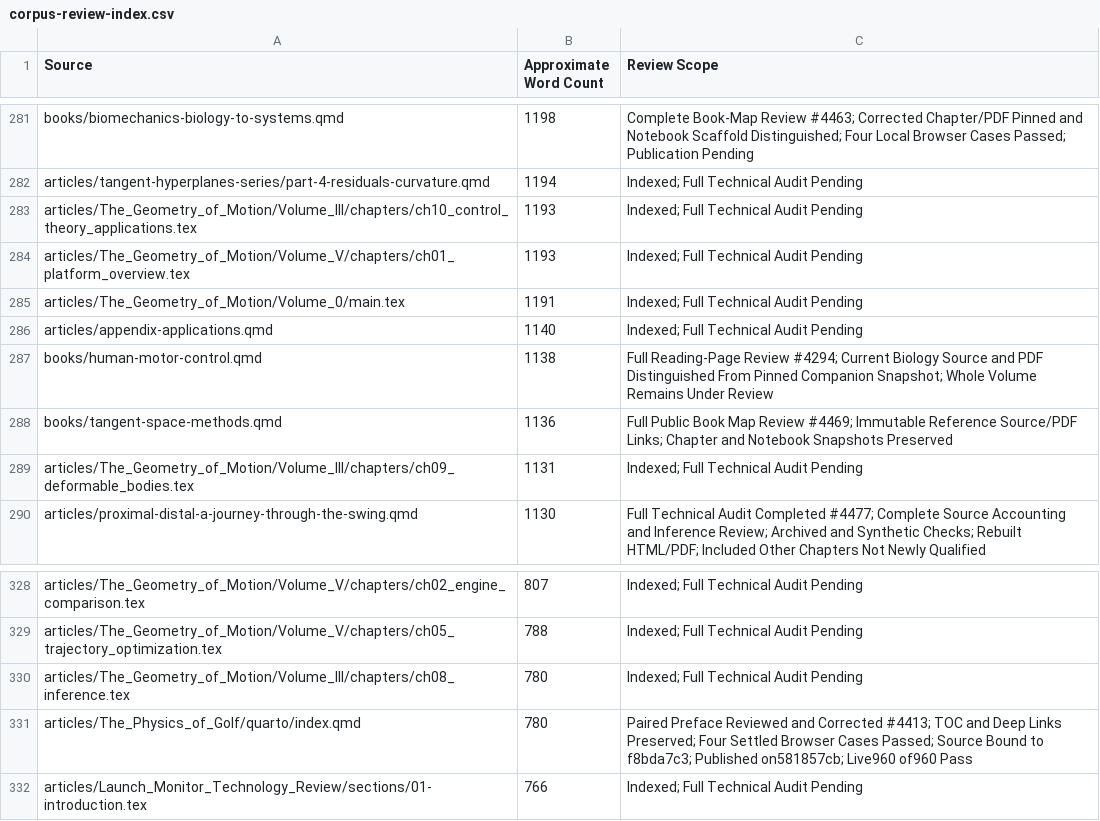
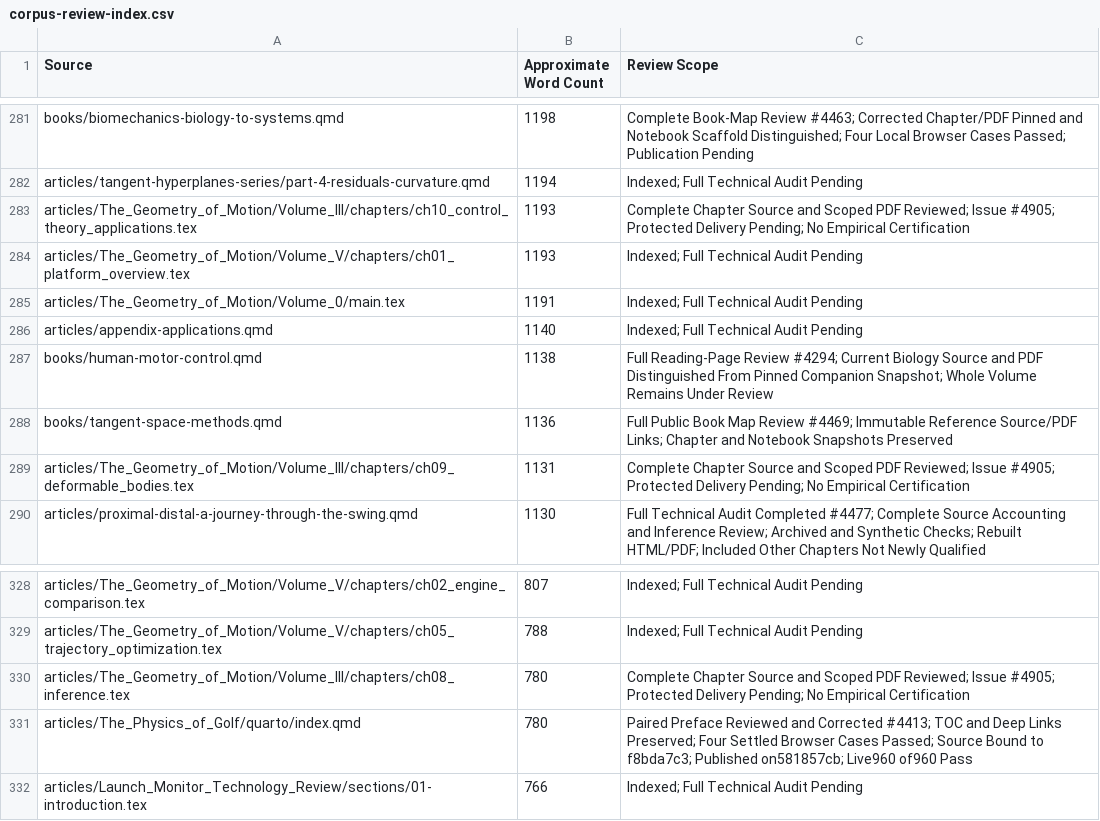
Before and after one commit to D-sorganization/AffineDrift, a CSV file: docs/development/technical-review/corpus-review-index.csv, drawn as a sheet; only a part is shown, gaps mark what is left out.

```diff
--- a/docs/development/technical-review/corpus-review-index.csv
+++ b/docs/development/technical-review/corpus-review-index.csv
@@ -282,3 +282,3 @@ books/biomechanics-biology-to-systems.qmd,1198,Complete Book-Map Review #4463; C
 articles/tangent-hyperplanes-series/part-4-residuals-curvature.qmd,1194,Indexed; Full Technical Audit Pending
-articles/The_Geometry_of_Motion/Volume_III/chapters/ch10_control_theory_applications.tex,1193,Indexed; Full Technical Audit Pending
+articles/The_Geometry_of_Motion/Volume_III/chapters/ch10_control_theory_applications.tex,1193,Complete Chapter Source and Scoped PDF Reviewed; Issue #4905; Protected Delivery Pending; No Empirical Certification
 articles/The_Geometry_of_Motion/Volume_V/chapters/ch01_platform_overview.tex,1193,Indexed; Full Technical Audit Pending
@@ -288,3 +288,3 @@ books/human-motor-control.qmd,1138,Full Reading-Page Review #4294; Current Biolo
 books/tangent-space-methods.qmd,1136,Full Public Book Map Review #4469; Immutable Reference Source/PDF Links; Chapter and Notebook Snapshots Preserved
-articles/The_Geometry_of_Motion/Volume_III/chapters/ch09_deformable_bodies.tex,1131,Indexed; Full Technical Audit Pending
+articles/The_Geometry_of_Motion/Volume_III/chapters/ch09_deformable_bodies.tex,1131,Complete Chapter Source and Scoped PDF Reviewed; Issue #4905; Protected Delivery Pending; No Empirical Certification
 articles/proximal-distal-a-journey-through-the-swing.qmd,1130,Full Technical Audit Completed #4477; Complete Source Accounting and Inference Review; Archived and Synthetic Checks; Rebuilt HTML/PDF; Included Other Chapters Not Newly Qualified
@@ -329,3 +329,3 @@ articles/The_Geometry_of_Motion/Volume_V/chapters/ch02_engine_comparison.tex,807
 articles/The_Geometry_of_Motion/Volume_V/chapters/ch05_trajectory_optimization.tex,788,Indexed; Full Technical Audit Pending
-articles/The_Geometry_of_Motion/Volume_III/chapters/ch08_inference.tex,780,Indexed; Full Technical Audit Pending
+articles/The_Geometry_of_Motion/Volume_III/chapters/ch08_inference.tex,780,Complete Chapter Source and Scoped PDF Reviewed; Issue #4905; Protected Delivery Pending; No Empirical Certification
 articles/The_Physics_of_Golf/quarto/index.qmd,780,Paired Preface Reviewed and Corrected #4413; TOC and Deep Links Preserved; Four Settled Browser Cases Passed; Source Bound to f8bda7c3; Published on581857cb; Live960 of960 Pass
```
Also changed, not shown: 7 other files.
